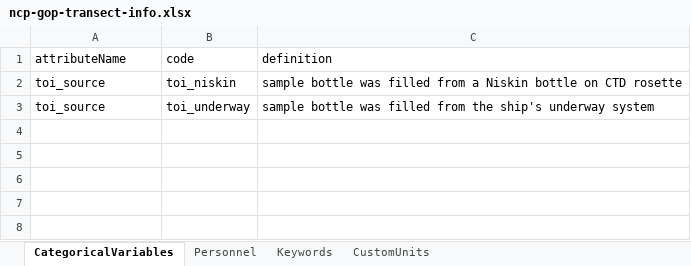
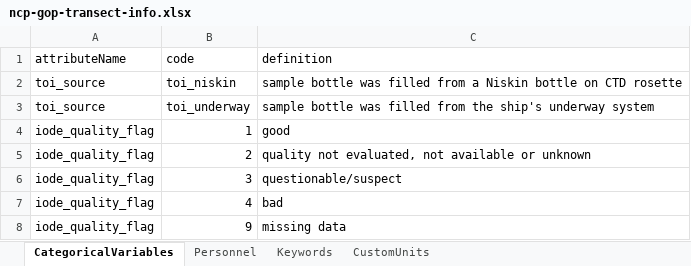
Before and after one commit to WHOIGit/nes-lter-eims-toi-ncp-gop, an Excel workbook: ncp-gop-transect-summer-2018/ncp-gop-transect-info.xlsx, sheet CategoricalVariables, drawn as a sheet; values as stored, in another font and other column widths than the file's, no borders; the diff names each change by its address in the sheet, - before the commit and + after, or states it on an @@ line.

```diff
--- a/ncp-gop-transect-summer-2018/ncp-gop-transect-info.xlsx (sheet CategoricalVariables)
+++ b/ncp-gop-transect-summer-2018/ncp-gop-transect-info.xlsx (sheet CategoricalVariables)
+row 4: iode_quality_flag | 1 | good
+row 5: iode_quality_flag | 2 | quality not evaluated, not available or unknown
+row 6: iode_quality_flag | 3 | questionable/suspect
+row 7: iode_quality_flag | 4 | bad
+row 8: iode_quality_flag | 9 | missing data
```
Also changed, not shown: ncp-gop-transect-summer-2018/gop-transect-en617.xlsx, ncp-gop-transect-winter-2018/gop-transect-en608.xlsx, 13 other files.
